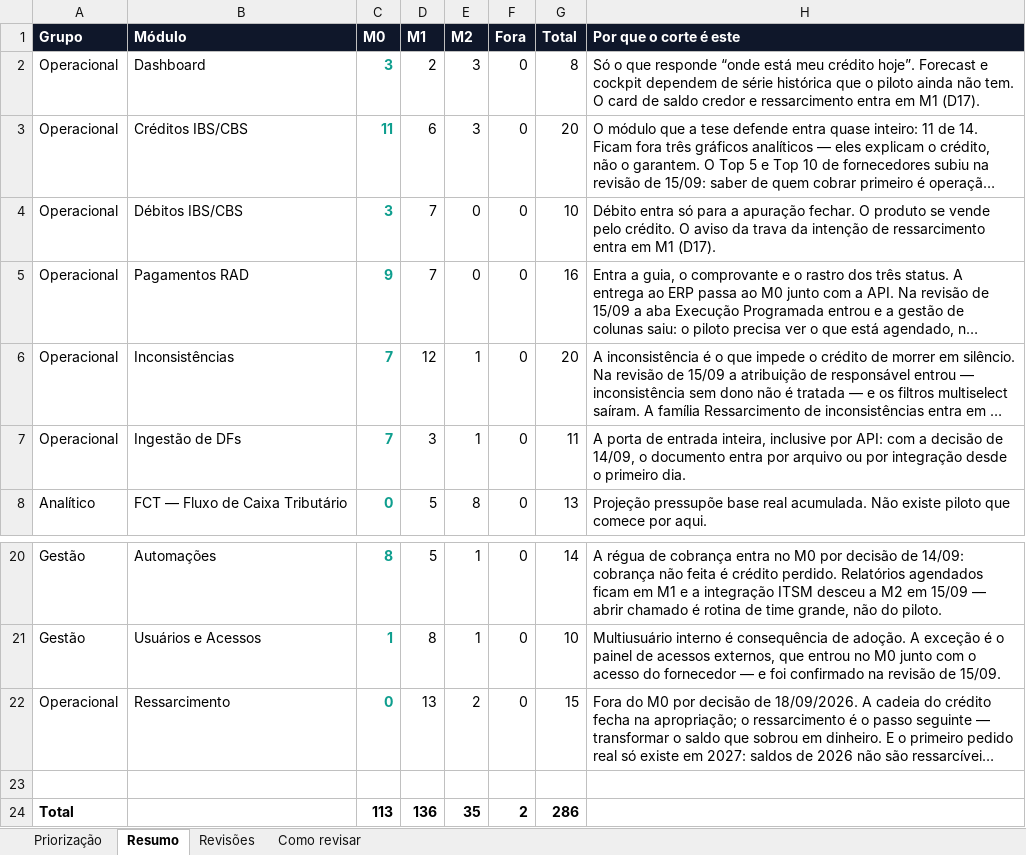
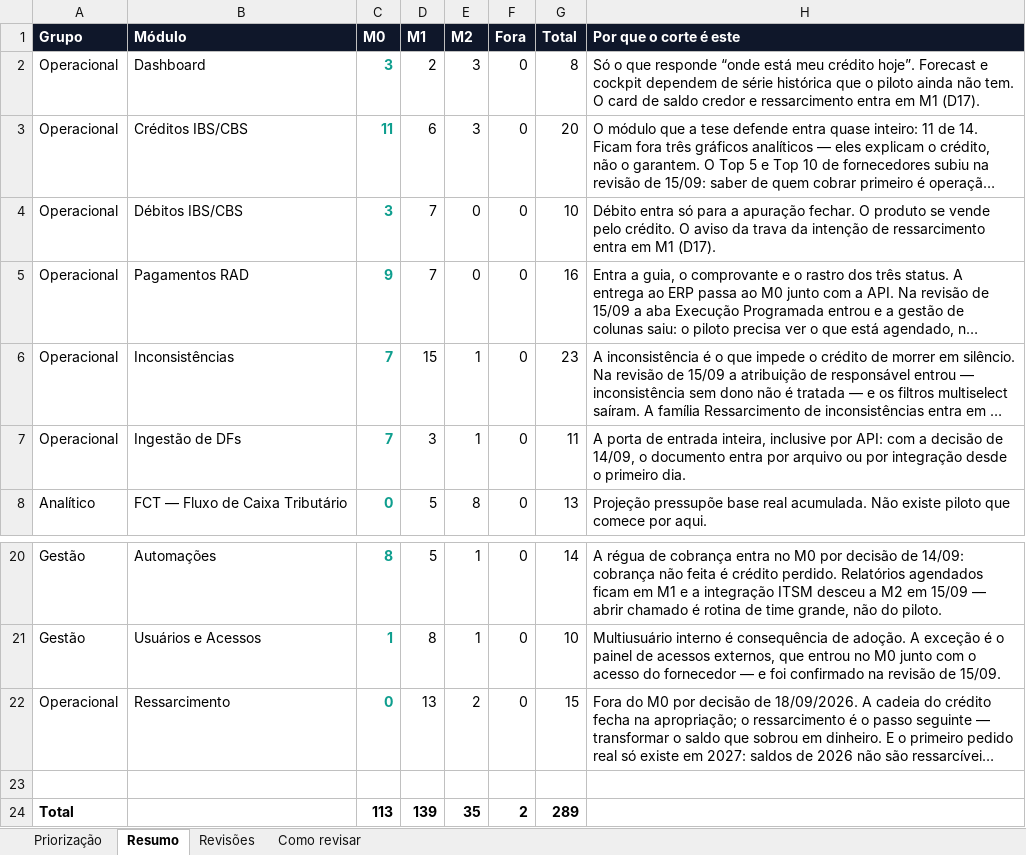
Before and after one commit to Inchausti/SplitHubDemo, an Excel workbook: docs/docs/priorizacao-mvp.xlsx, sheet Resumo, drawn as a sheet; only a part is shown, gaps mark what is left out; long unchanged cells end in …; values as stored, in another font and other column widths than the file's, no borders; the diff names each change by its address in the sheet, - before the commit and + after, or states it on an @@ line.

```diff
--- a/docs/docs/priorizacao-mvp.xlsx (sheet Resumo)
+++ b/docs/docs/priorizacao-mvp.xlsx (sheet Resumo)
-D6 (M1): 12
+D6 (M1): 15
-G6 (Total): 20
+G6 (Total): 23
-D24 (M1): 136
+D24 (M1): 139
-G24 (Total): 286
+G24 (Total): 289
```
Also changed, not shown: sheet Priorização, sheet Como revisar, src/docs/priorizacao-mvp.xlsx, 17 other files.
